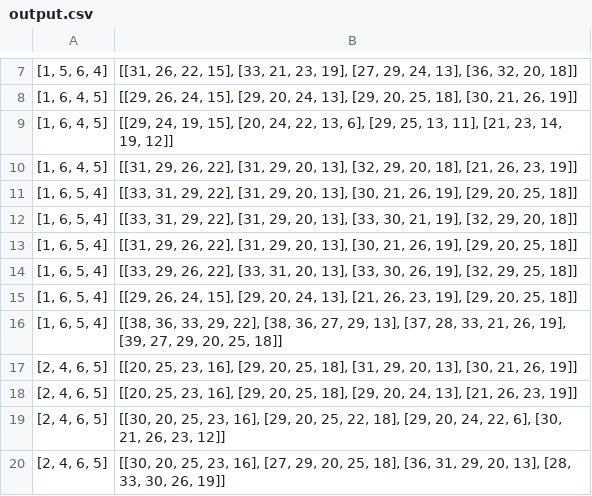
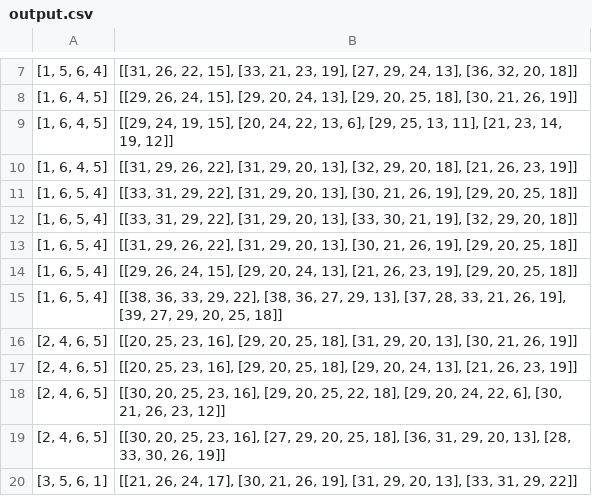
Before and after one commit to PACK-Hacks/Chordinator.AI, a CSV file: output.csv, drawn as a sheet; only a part is shown, gaps mark what is left out; the shorter side is filled out with more unchanged rows.

```diff
--- a/output.csv
+++ b/output.csv
@@ -13,3 +13,2 @@
 "[1, 6, 5, 4]","[[31, 29, 26, 22], [31, 29, 20, 13], [30, 21, 26, 19], [29, 20, 25, 18]]"
-"[1, 6, 5, 4]","[[33, 29, 26, 22], [33, 31, 20, 13], [33, 30, 26, 19], [32, 29, 25, 18]]"
 "[1, 6, 5, 4]","[[29, 26, 24, 15], [29, 20, 24, 13], [21, 26, 23, 19], [29, 20, 25, 18]]"
```
Also changed, not shown: 10 other files.
